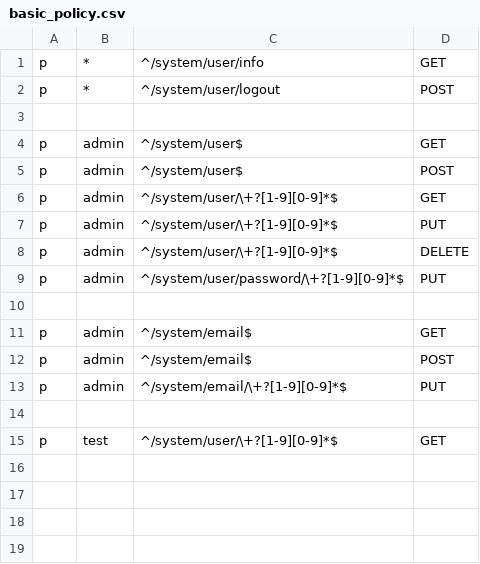
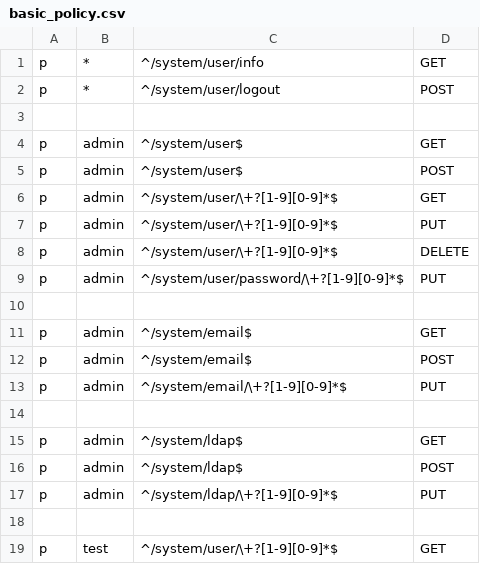
Before and after one commit to jixindatech/houtu, a CSV file: admin/etc/basic_policy.csv, drawn as a sheet; the diff names each change by its address in the sheet, - before the commit and + after, or states it on an @@ line.

Commit message:
add partial ldap support

```diff
--- a/admin/etc/basic_policy.csv
+++ b/admin/etc/basic_policy.csv
+row 15: p | admin | ^/system/ldap$ | GET
+row 16: p | admin | ^/system/ldap$ | POST
+row 17: p | admin | ^/system/ldap/\+?[1-9][0-9]*$ | PUT
+row 18: (empty)
```
Also changed, not shown: 10 other files.
